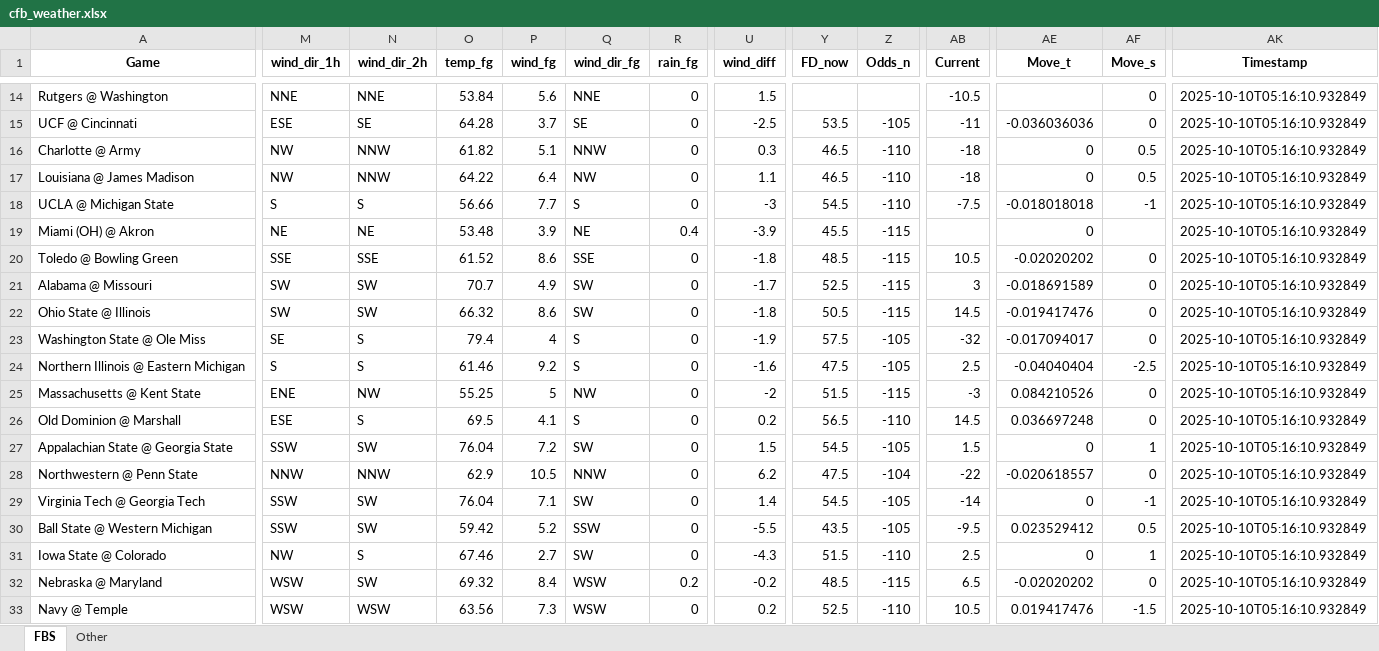
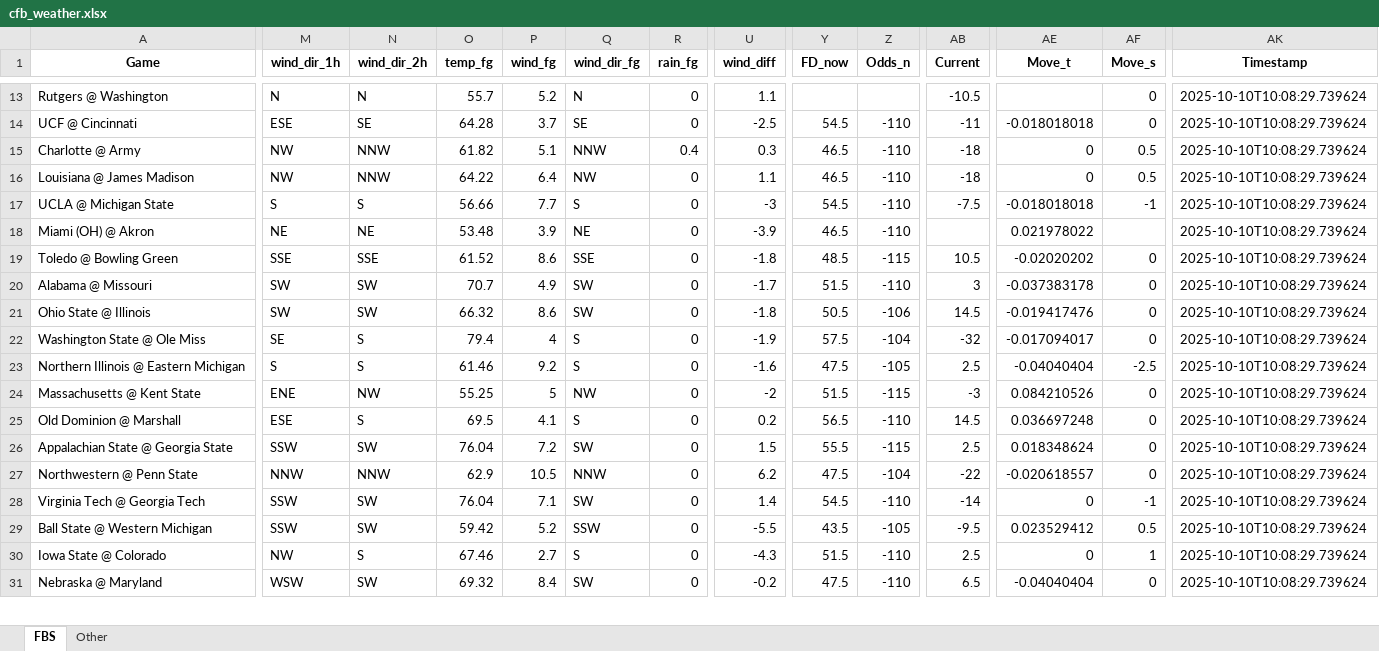
Before and after one commit to mslade50/football_weather, an Excel workbook: cfb_weather.xlsx, sheet FBS, drawn as a sheet; only a part is shown, gaps mark what is left out; values as stored, in another font and other column widths than the file's, no borders; removed rows and columns are numbered as before the commit, all else as after; rows hold the shown columns only; the diff covers the shown part only; the diff names each change by its address in the sheet, - before the commit and + after, or states it on an @@ line.

Commit message:
Update cfb_weather.xlsx with Timestamp 2025-10-10T10:08:29.739624

```diff
--- a/cfb_weather.xlsx (sheet FBS)
+++ b/cfb_weather.xlsx (sheet FBS)
-M13 (wind_dir_1h): NNE
+M13 (wind_dir_1h): N
-N13 (wind_dir_2h): NNE
+N13 (wind_dir_2h): N
-O13 (temp_fg): 53.84
+O13 (temp_fg): 55.7
-P13 (wind_fg): 5.6
+P13 (wind_fg): 5.2
-Q13 (wind_dir_fg): NNE
+Q13 (wind_dir_fg): N
-U13 (wind_diff): 1.5
+U13 (wind_diff): 1.1
-AK13:AK31 (Timestamp): 2025-10-10T05:16:10.932849
+AK13:AK31 (Timestamp): 2025-10-10T10:08:29.739624
-Y14 (FD_now): 53.5
+Y14 (FD_now): 54.5
-Z14 (Odds_n): -105
+Z14 (Odds_n): -110
-AE14 (Move_t): -0.036036036
+AE14 (Move_t): -0.018018018
-R15 (rain_fg): 0
+R15 (rain_fg): 0.4
-R18 (rain_fg): 0.4
+R18 (rain_fg): 0
-Y18 (FD_now): 45.5
+Y18 (FD_now): 46.5
-Z18 (Odds_n): -115
+Z18 (Odds_n): -110
-AE18 (Move_t): 0
+AE18 (Move_t): 0.021978022
-Y20 (FD_now): 52.5
+Y20 (FD_now): 51.5
-Z20 (Odds_n): -115
+Z20 (Odds_n): -110
-AE20 (Move_t): -0.018691589
+AE20 (Move_t): -0.037383178
-Z21 (Odds_n): -115
+Z21 (Odds_n): -106
-Z22 (Odds_n): -105
+Z22 (Odds_n): -104
-Y26 (FD_now): 54.5
+Y26 (FD_now): 55.5
-Z26 (Odds_n): -105
+Z26 (Odds_n): -115
-AB26 (Current): 1.5
+AB26 (Current): 2.5
-AE26 (Move_t): 0
+AE26 (Move_t): 0.018348624
-AF26 (Move_s): 1
+AF26 (Move_s): 0
-Z28 (Odds_n): -105
+Z28 (Odds_n): -110
-Q30 (wind_dir_fg): SW
+Q30 (wind_dir_fg): S
-Q31 (wind_dir_fg): WSW
+Q31 (wind_dir_fg): SW
-R31 (rain_fg): 0.2
+R31 (rain_fg): 0
-Y31 (FD_now): 48.5
+Y31 (FD_now): 47.5
-Z31 (Odds_n): -115
+Z31 (Odds_n): -110
-AE31 (Move_t): -0.02020202
+AE31 (Move_t): -0.04040404
-row 33: Navy @ Temple | WSW | WSW | 63.56 | 7.3 | WSW | 0 | 0.2 | 52.5 | -110 | 10.5 | 0.019417476 | -1.5 | 2025-10-10T05:16:10.932849
```
Also changed, not shown: 4 added rows, 3 removed rows and 65 edited cells elsewhere in this sheet, sheet Other.
